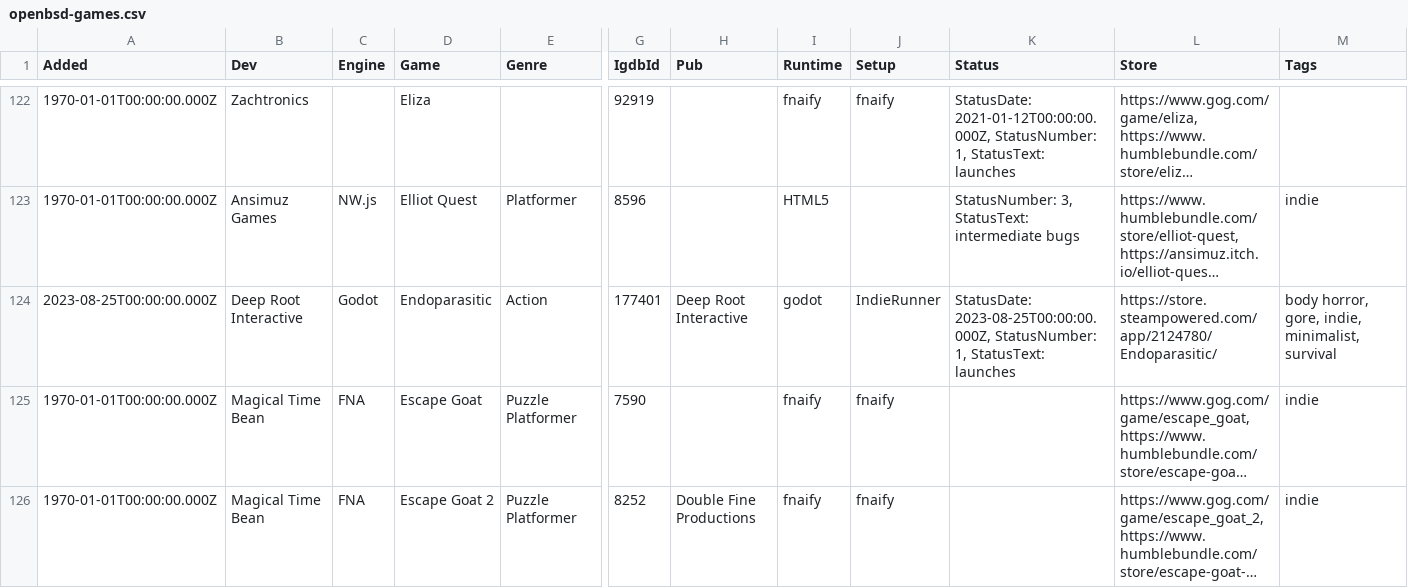
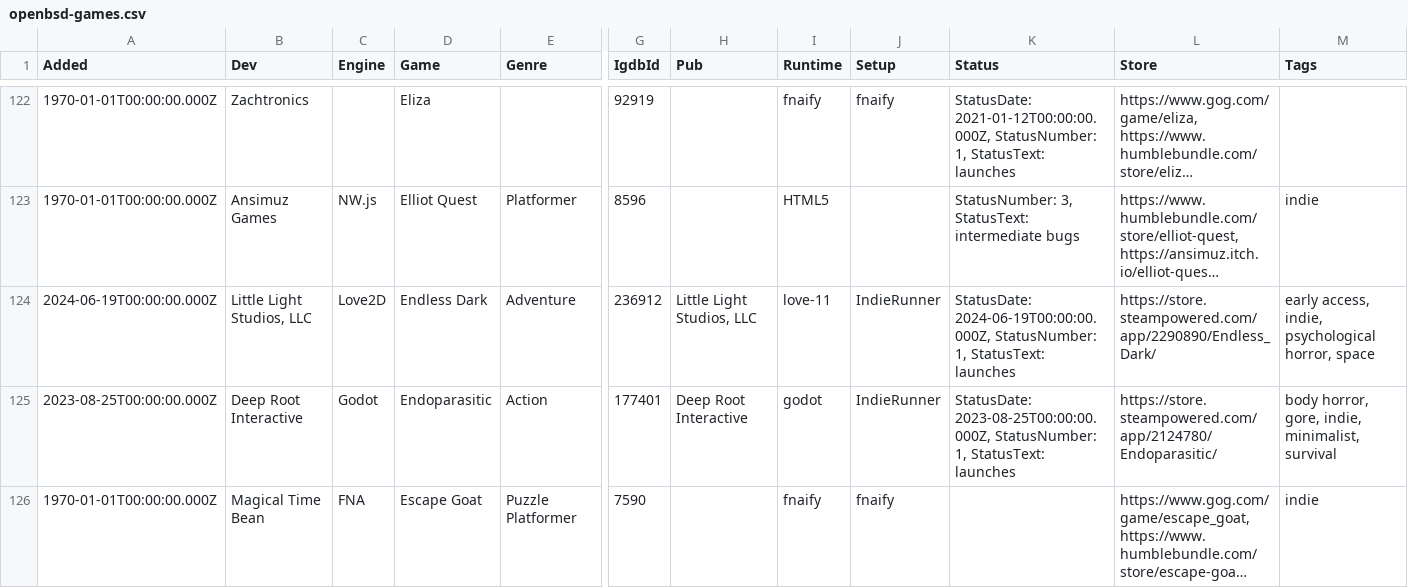
Before and after one commit to playonbsd/OpenBSD-Games-Database, a CSV file: openbsd-games.csv, drawn as a sheet; only a part is shown, gaps mark what is left out; the shorter side is filled out with more unchanged rows; long unchanged cells end in …; rows hold the shown columns only; the diff names each change by its address in the sheet, - before the commit and + after, or states it on an @@ line.

Commit message:
add Endless Dark

```diff
--- a/openbsd-games.csv
+++ b/openbsd-games.csv
+row 124: 2024-06-19T00:00:00.000Z | Little Light Studios, LLC | Love2D | Endless Dark | Adventure | 236912 | Little Light Studios, LLC | love-11 | IndieRunner | StatusDate: 2024-06-19T00:00:00.000Z, StatusNumber: 1, StatusText: launches | https://store.steampowered.com/app/2290890/Endless_Dark/ | early access, indie, psychological horror, space
```
Also changed, not shown: 5 other files.
